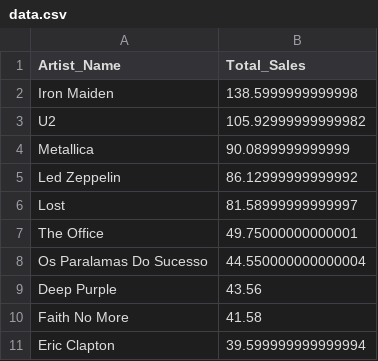
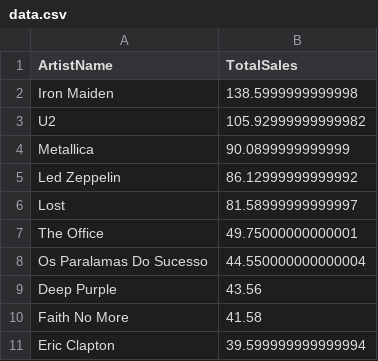
Before and after one commit to lokeshsubramany/DataChat, a CSV file: SQL_Plot_with_LLM/data.csv, drawn as a sheet.

```diff
--- a/SQL_Plot_with_LLM/data.csv
+++ b/SQL_Plot_with_LLM/data.csv
@@ -1,2 +1,2 @@
-Artist_Name,Total_Sales
+ArtistName,TotalSales
 Iron Maiden,138.5999999999998
```
Also changed, not shown: 13 other files.
